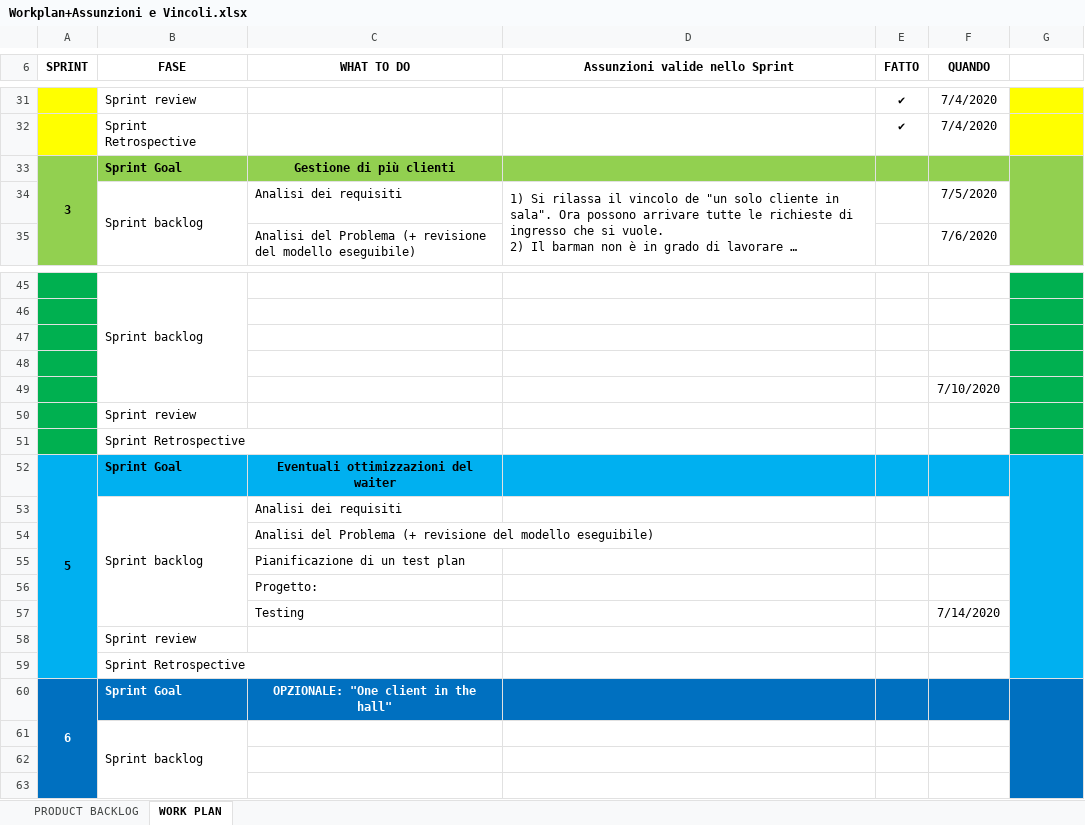
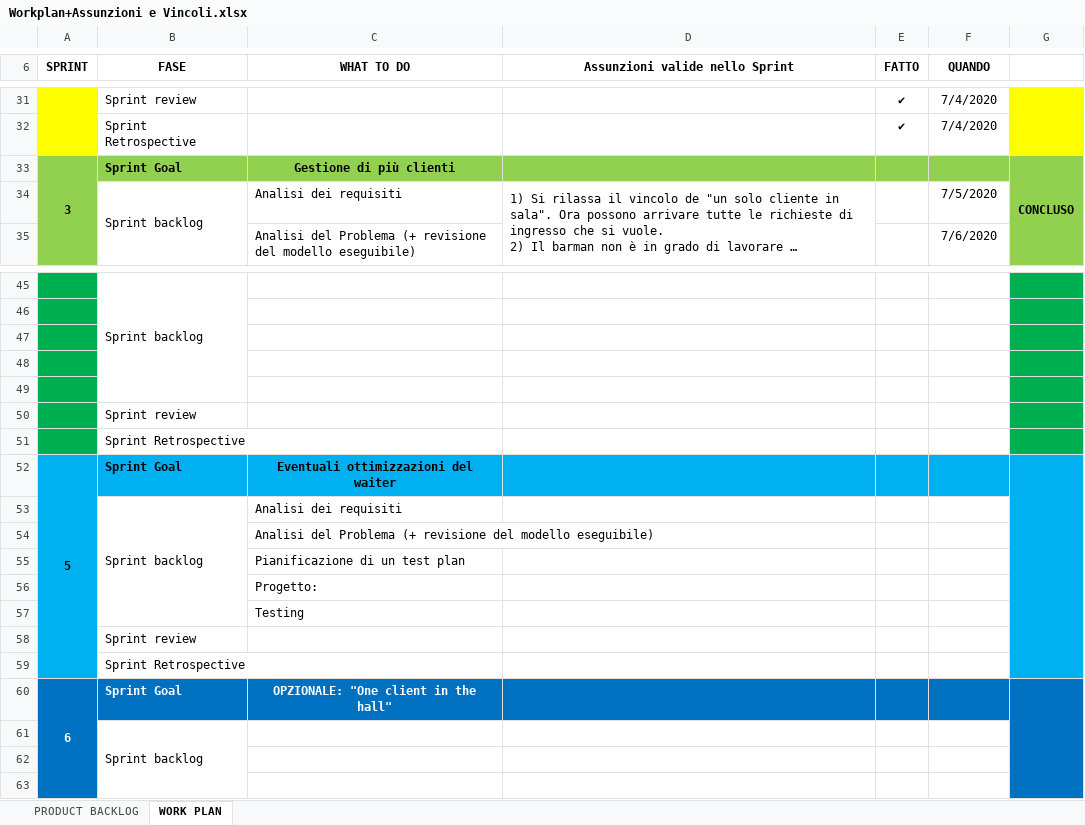
Before and after one commit to LorenzoPiazza/Waiter_Robot, an Excel workbook: DOCUMENTS/Workplan+Assunzioni e Vincoli.xlsx, sheet WORK PLAN, drawn as a sheet; only a part is shown, gaps mark what is left out; long unchanged cells end in …; values as stored, in another font and other column widths than the file's, no borders; charts and pictures not drawn; the diff names each change by its address in the sheet, - before the commit and + after, or states it on an @@ line.

Commit message:
Testing Sprint 3

```diff
--- a/DOCUMENTS/Workplan+Assunzioni e Vincoli.xlsx (sheet WORK PLAN)
+++ b/DOCUMENTS/Workplan+Assunzioni e Vincoli.xlsx (sheet WORK PLAN)
-G33: (empty)
+G33: CONCLUSO
-F49 (QUANDO): 7/10/2020
+F49 (QUANDO): (empty)
-F57 (QUANDO): 7/14/2020
+F57 (QUANDO): (empty)
```
Also changed, not shown: 31 other files.
